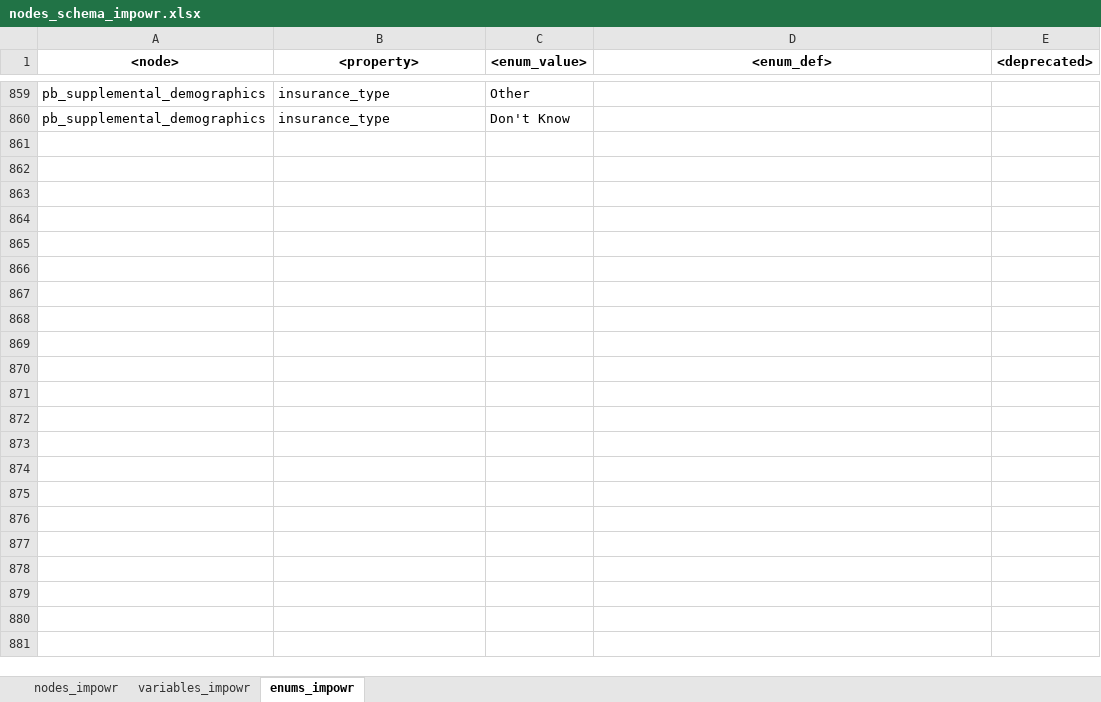
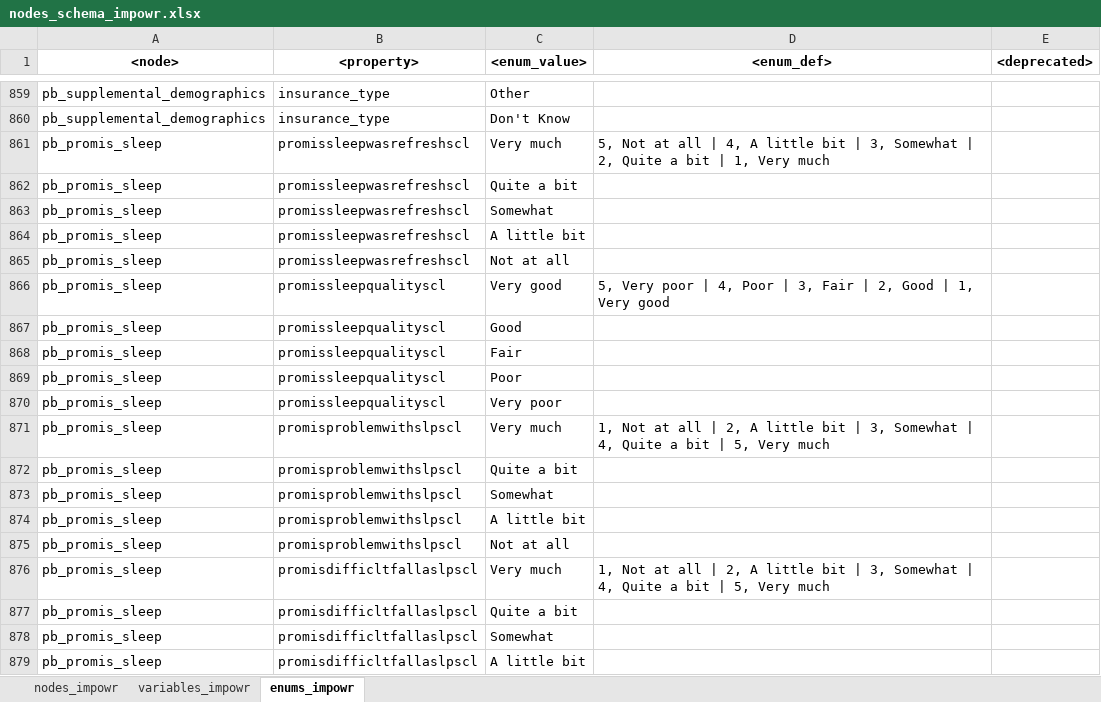
Before and after one commit to uc-cdis/dcfdictionary, an Excel workbook: gdcdictionary/xlsx/nodes_schema_impowr.xlsx, sheet enums_impowr, drawn as a sheet; only a part is shown, gaps mark what is left out; values as stored, in another font and other column widths than the file's, no borders; the diff covers the shown part only; the diff names each change by its address in the sheet, - before the commit and + after, or states it on an @@ line.

Commit message:
Update nodes_schema_impowr.xlsx
Added enums for Sleep / Fatigue

```diff
--- a/gdcdictionary/xlsx/nodes_schema_impowr.xlsx (sheet enums_impowr)
+++ b/gdcdictionary/xlsx/nodes_schema_impowr.xlsx (sheet enums_impowr)
+row 861: pb_promis_sleep | promissleepwasrefreshscl | Very much | 5, Not at all | 4, A little bit | 3, Somewhat | 2, Quite a bit | 1, Very much
+row 862: pb_promis_sleep | promissleepwasrefreshscl | Quite a bit
+row 863: pb_promis_sleep | promissleepwasrefreshscl | Somewhat
+row 864: pb_promis_sleep | promissleepwasrefreshscl | A little bit
+row 865: pb_promis_sleep | promissleepwasrefreshscl | Not at all
+row 866: pb_promis_sleep | promissleepqualityscl | Very good | 5, Very poor | 4, Poor | 3, Fair | 2, Good | 1, Very good
+row 867: pb_promis_sleep | promissleepqualityscl | Good
+row 868: pb_promis_sleep | promissleepqualityscl | Fair
+row 869: pb_promis_sleep | promissleepqualityscl | Poor
+row 870: pb_promis_sleep | promissleepqualityscl | Very poor
+row 871: pb_promis_sleep | promisproblemwithslpscl | Very much | 1, Not at all | 2, A little bit | 3, Somewhat | 4, Quite a bit | 5, Very much
+row 872: pb_promis_sleep | promisproblemwithslpscl | Quite a bit
+row 873: pb_promis_sleep | promisproblemwithslpscl | Somewhat
+row 874: pb_promis_sleep | promisproblemwithslpscl | A little bit
+row 875: pb_promis_sleep | promisproblemwithslpscl | Not at all
+row 876: pb_promis_sleep | promisdifficltfallaslpscl | Very much | 1, Not at all | 2, A little bit | 3, Somewhat | 4, Quite a bit | 5, Very much
+row 877: pb_promis_sleep | promisdifficltfallaslpscl | Quite a bit
+row 878: pb_promis_sleep | promisdifficltfallaslpscl | Somewhat
+row 879: pb_promis_sleep | promisdifficltfallaslpscl | A little bit
```
Also changed, not shown: 31 added rows elsewhere in this sheet, sheet variables_impowr.
